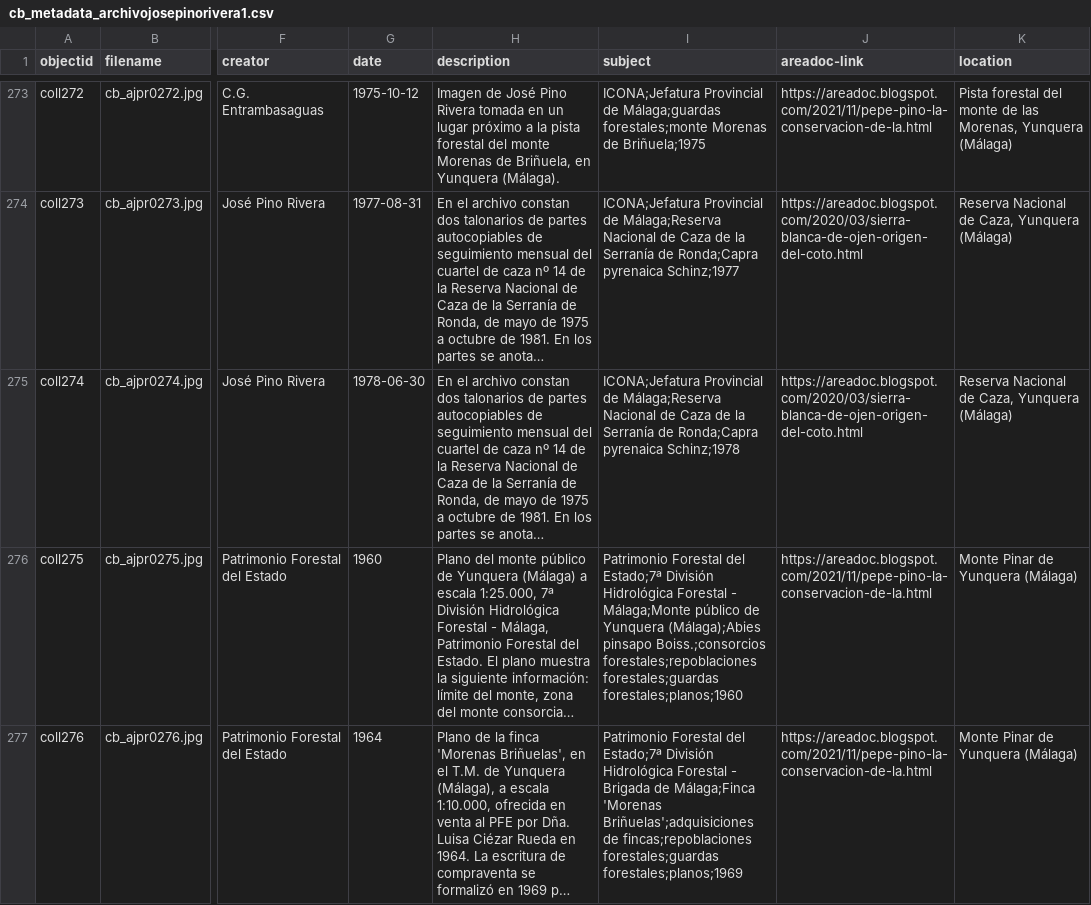
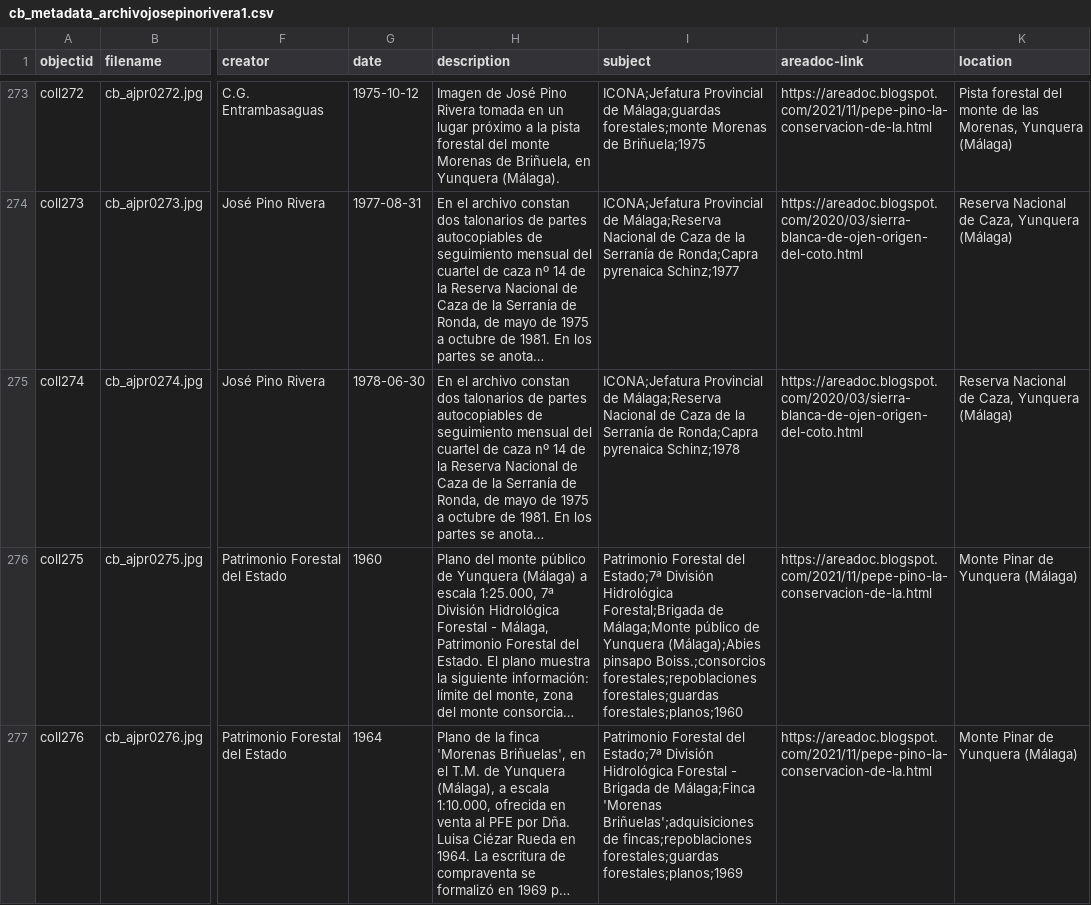
Before and after one commit to jpinod02/archivojosepinorivera, a CSV file: _data/cb_metadata_archivojosepinorivera1.csv, drawn as a sheet; only a part is shown, gaps mark what is left out; long unchanged cells end in …; the diff names each change by its address in the sheet, - before the commit and + after, or states it on an @@ line.

Commit message:
Update cb_metadata_archivojosepinorivera1.csv

```diff
--- a/_data/cb_metadata_archivojosepinorivera1.csv
+++ b/_data/cb_metadata_archivojosepinorivera1.csv
-I276 (subject): …División Hidrológica Forestal - Málaga;Monte público…
+I276 (subject): …División Hidrológica Forestal;Brigada de Málaga;Monte público…
```
